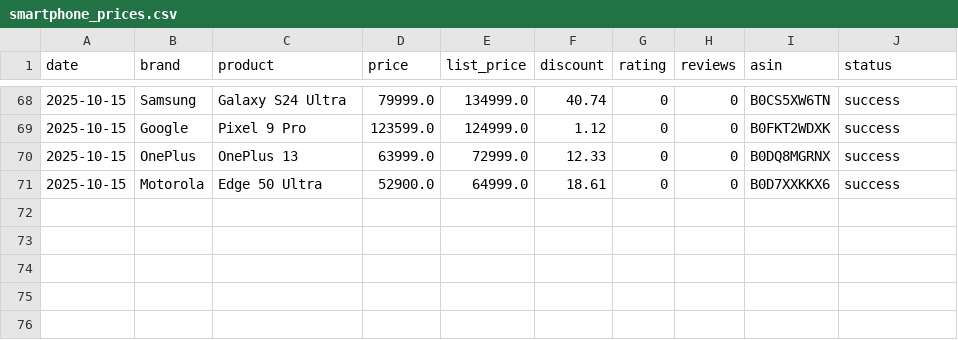
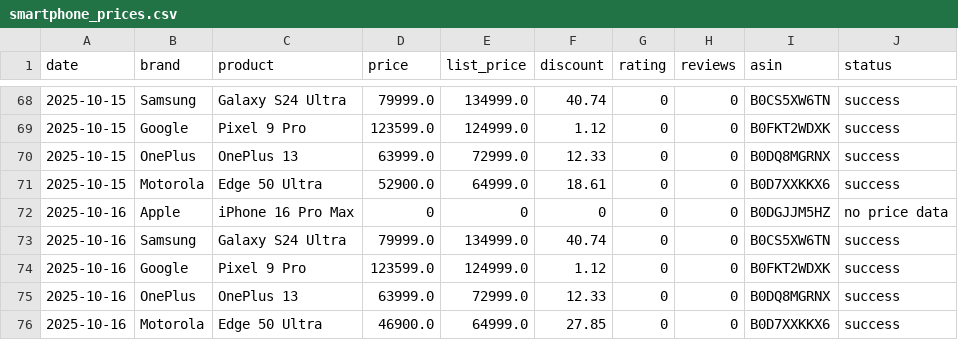
Before and after one commit to Kumar-sambhav04/amazon-price-tracker, a CSV file: smartphone_prices.csv, drawn as a sheet; only a part is shown, gaps mark what is left out; the diff names each change by its address in the sheet, - before the commit and + after, or states it on an @@ line.

```diff
--- a/smartphone_prices.csv
+++ b/smartphone_prices.csv
+row 72: 2025-10-16 | Apple | iPhone 16 Pro Max | 0 | 0 | 0 | 0 | 0 | B0DGJJM5HZ | no price data
+row 73: 2025-10-16 | Samsung | Galaxy S24 Ultra | 79999.0 | 134999.0 | 40.74 | 0 | 0 | B0CS5XW6TN | success
+row 74: 2025-10-16 | Google | Pixel 9 Pro | 123599.0 | 124999.0 | 1.12 | 0 | 0 | B0FKT2WDXK | success
+row 75: 2025-10-16 | OnePlus | OnePlus 13 | 63999.0 | 72999.0 | 12.33 | 0 | 0 | B0DQ8MGRNX | success
+row 76: 2025-10-16 | Motorola | Edge 50 Ultra | 46900.0 | 64999.0 | 27.85 | 0 | 0 | B0D7XXKKX6 | success
```
